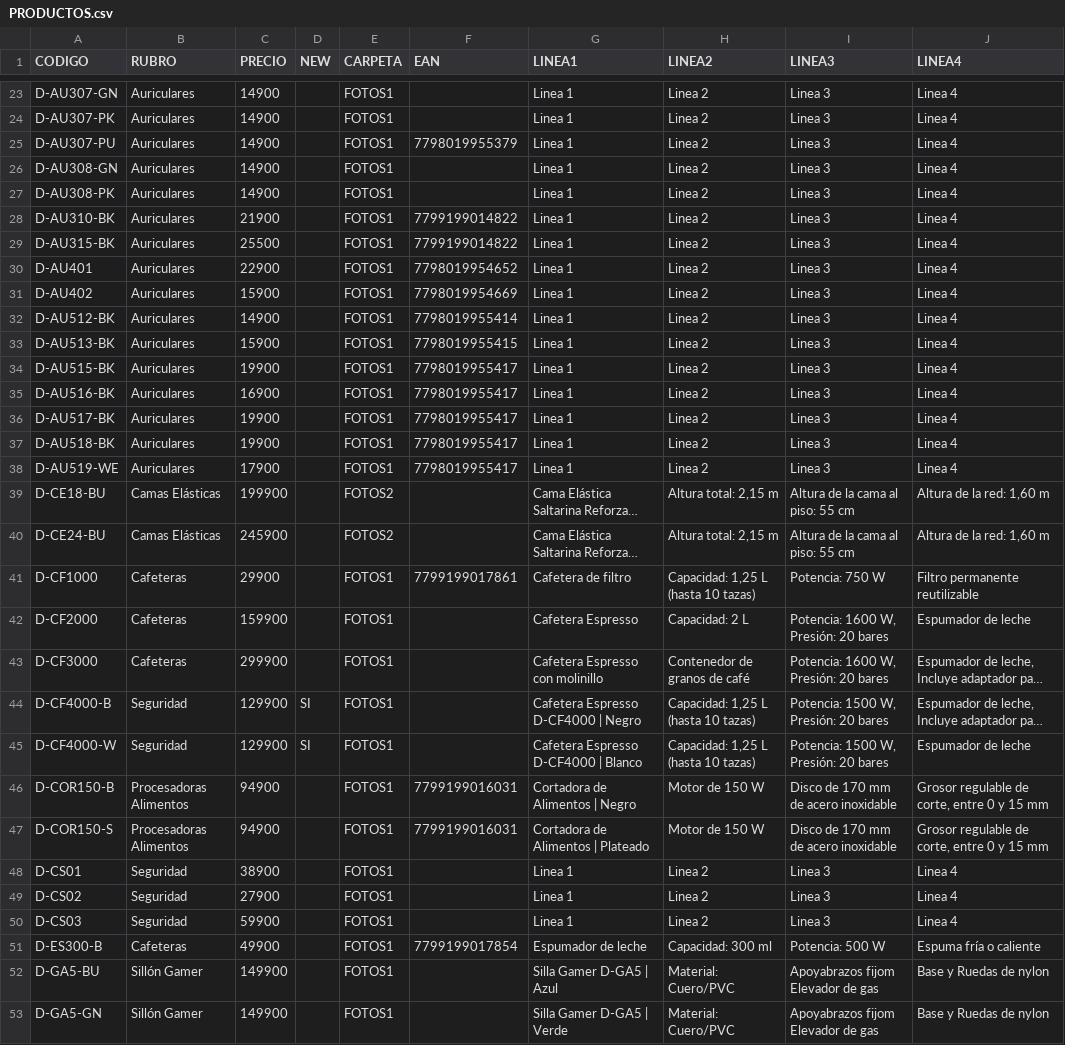
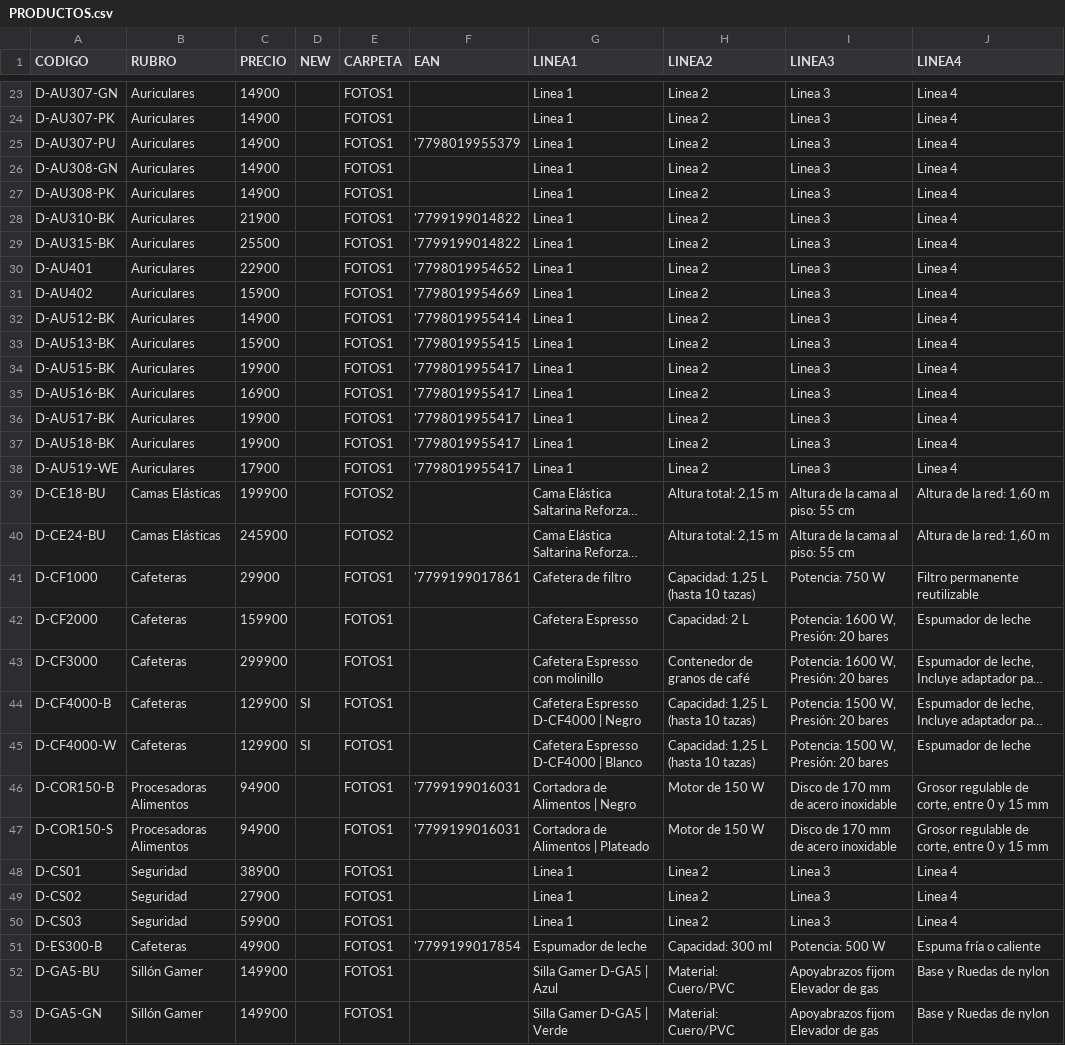
Before and after one commit to DaihatsuHub/CATALOGO-GENERAL, a CSV file: PRODUCTOS.csv, drawn as a sheet; only a part is shown, gaps mark what is left out; long unchanged cells end in …; the diff covers the shown part only; the diff names each change by its address in the sheet, - before the commit and + after, or states it on an @@ line.

```diff
--- a/PRODUCTOS.csv
+++ b/PRODUCTOS.csv
-F25 (EAN): 7798019955379
+F25 (EAN): '7798019955379
-F28:F29 (EAN): 7799199014822
+F28:F29 (EAN): '7799199014822
-F30 (EAN): 7798019954652
+F30 (EAN): '7798019954652
-F31 (EAN): 7798019954669
+F31 (EAN): '7798019954669
-F32 (EAN): 7798019955414
+F32 (EAN): '7798019955414
-F33 (EAN): 7798019955415
+F33 (EAN): '7798019955415
-F34:F38 (EAN): 7798019955417
+F34:F38 (EAN): '7798019955417
-F41 (EAN): 7799199017861
+F41 (EAN): '7799199017861
-B44:B45 (RUBRO): Seguridad
+B44:B45 (RUBRO): Cafeteras
-F46:F47 (EAN): 7799199016031
+F46:F47 (EAN): '7799199016031
-F51 (EAN): 7799199017854
+F51 (EAN): '7799199017854
```
Also changed, not shown: 38 edited cells elsewhere in this file.
